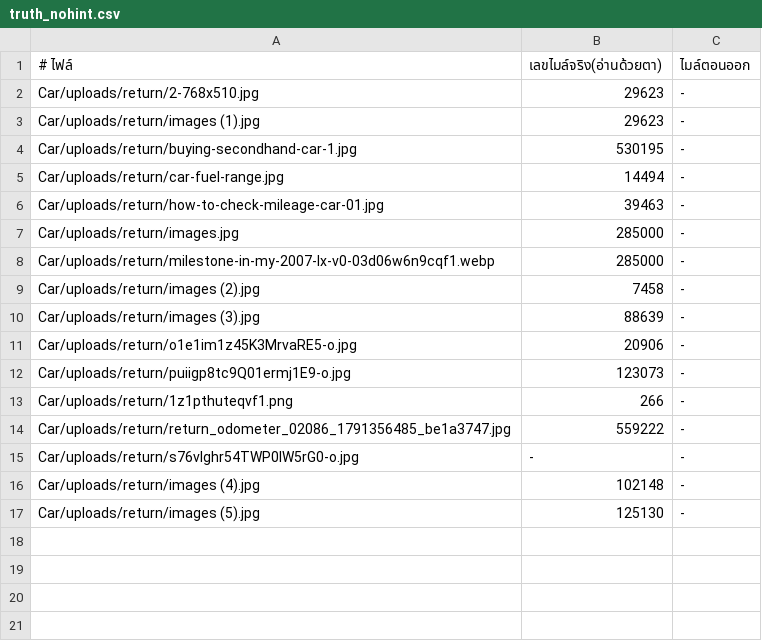
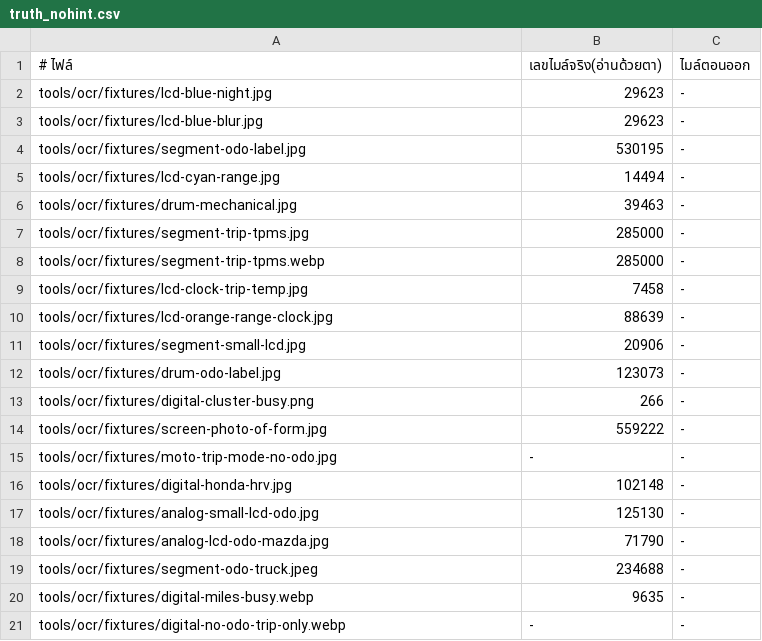
Before and after one commit to ThanabodeeDome/Car-Cooking, a CSV file: tools/ocr/truth_nohint.csv, drawn as a sheet.

```diff
--- a/tools/ocr/truth_nohint.csv
+++ b/tools/ocr/truth_nohint.csv
@@ -1,17 +1,21 @@
 # ไฟล์,เลขไมล์จริง(อ่านด้วยตา),ไมล์ตอนออก
-Car/uploads/return/2-768x510.jpg,29623,-
-Car/uploads/return/images (1).jpg,29623,-
-Car/uploads/return/buying-secondhand-car-1.jpg,530195,-
-Car/uploads/return/car-fuel-range.jpg,14494,-
-Car/uploads/return/how-to-check-mileage-car-01.jpg,39463,-
-Car/uploads/return/images.jpg,285000,-
-Car/uploads/return/milestone-in-my-2007-lx-v0-03d06w6n9cqf1.webp,285000,-
-Car/uploads/return/images (2).jpg,7458,-
-Car/uploads/return/images (3).jpg,88639,-
-Car/uploads/return/o1e1im1z45K3MrvaRE5-o.jpg,20906,-
-Car/uploads/return/puiigp8tc9Q01ermj1E9-o.jpg,123073,-
-Car/uploads/return/1z1pthuteqvf1.png,266,-
-Car/uploads/return/return_odometer_02086_1791356485_be1a3747.jpg,559222,-
-Car/uploads/return/s76vlghr54TWP0IW5rG0-o.jpg,-,-
-Car/uploads/return/images (4).jpg,102148,-
-Car/uploads/return/images (5).jpg,125130,-
+tools/ocr/fixtures/lcd-blue-night.jpg,29623,-
+tools/ocr/fixtures/lcd-blue-blur.jpg,29623,-
+tools/ocr/fixtures/segment-odo-label.jpg,530195,-
+tools/ocr/fixtures/lcd-cyan-range.jpg,14494,-
+tools/ocr/fixtures/drum-mechanical.jpg,39463,-
+tools/ocr/fixtures/segment-trip-tpms.jpg,285000,-
+tools/ocr/fixtures/segment-trip-tpms.webp,285000,-
+tools/ocr/fixtures/lcd-clock-trip-temp.jpg,7458,-
+tools/ocr/fixtures/lcd-orange-range-clock.jpg,88639,-
+tools/ocr/fixtures/segment-small-lcd.jpg,20906,-
+tools/ocr/fixtures/drum-odo-label.jpg,123073,-
+tools/ocr/fixtures/digital-cluster-busy.png,266,-
+tools/ocr/fixtures/screen-photo-of-form.jpg,559222,-
+tools/ocr/fixtures/moto-trip-mode-no-odo.jpg,-,-
+tools/ocr/fixtures/digital-honda-hrv.jpg,102148,-
+tools/ocr/fixtures/analog-small-lcd-odo.jpg,125130,-
+tools/ocr/fixtures/analog-lcd-odo-mazda.jpg,71790,-
+tools/ocr/fixtures/segment-odo-truck.jpeg,234688,-
+tools/ocr/fixtures/digital-miles-busy.webp,9635,-
+tools/ocr/fixtures/digital-no-odo-trip-only.webp,-,-
```
Also changed, not shown: tools/ocr/truth_hint.csv, 23 other files.
